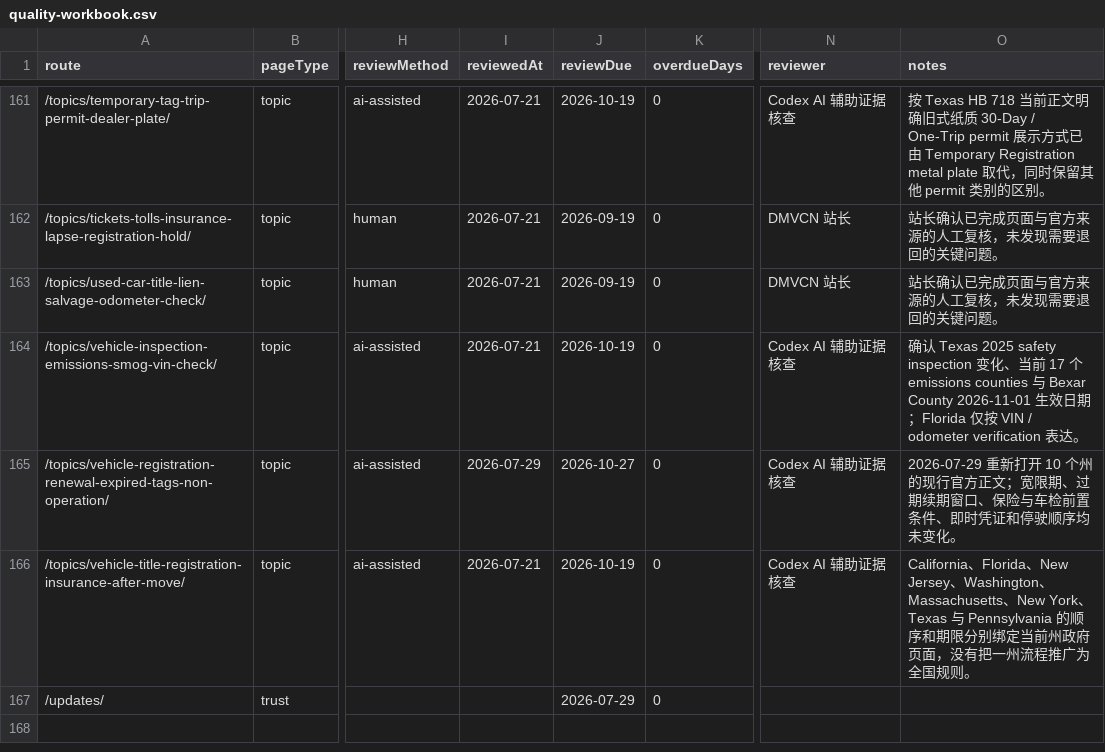
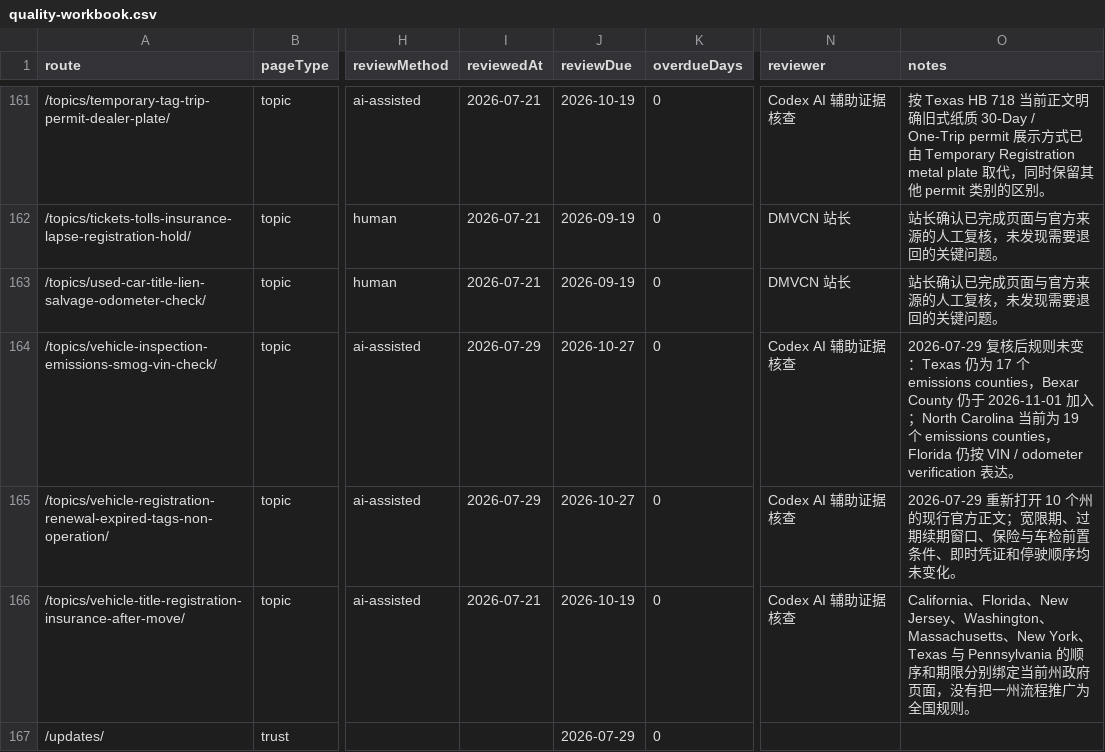
Before and after one commit to asiisdfi/dmvcn, a CSV file: reports/quality-workbook.csv, drawn as a sheet; only a part is shown, gaps mark what is left out; the diff names each change by its address in the sheet, - before the commit and + after, or states it on an @@ line.

Commit message:
Refresh vehicle inspection evidence review

```diff
--- a/reports/quality-workbook.csv
+++ b/reports/quality-workbook.csv
-I164 (reviewedAt): 2026-07-21
+I164 (reviewedAt): 2026-07-29
-J164 (reviewDue): 2026-10-19
+J164 (reviewDue): 2026-10-27
-O164 (notes): 确认 Texas 2025 safety inspection 变化、当前 17 个 emissions counties 与 Bexar County 2026-11-01 生效日期；Florida 仅按…
+O164 (notes): 2026-07-29 复核后规则未变：Texas 仍为 17 个 emissions counties，Bexar County 仍于 2026-11-01 加入；North Carolina 当前为 19 个 emissions counties，Florida 仍按…
```
Also changed, not shown: reports/eeat-inventory.csv, 7 other files.
